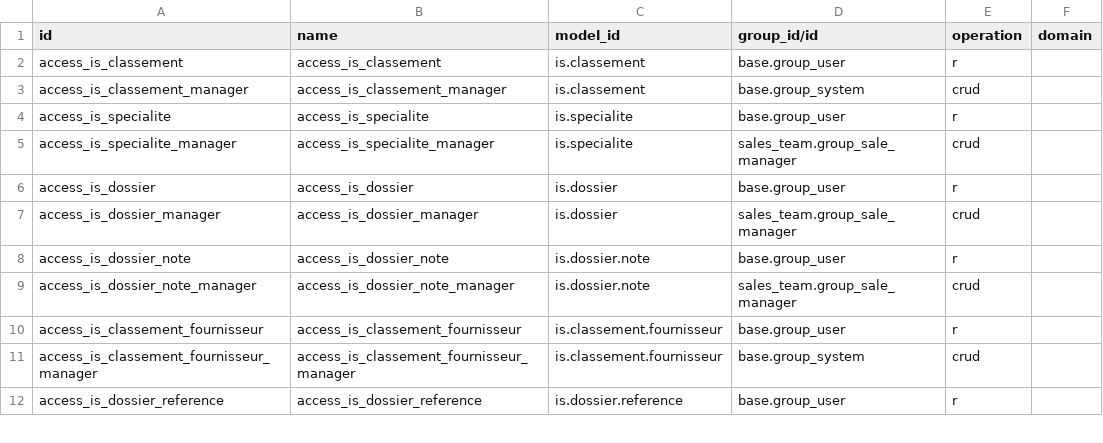
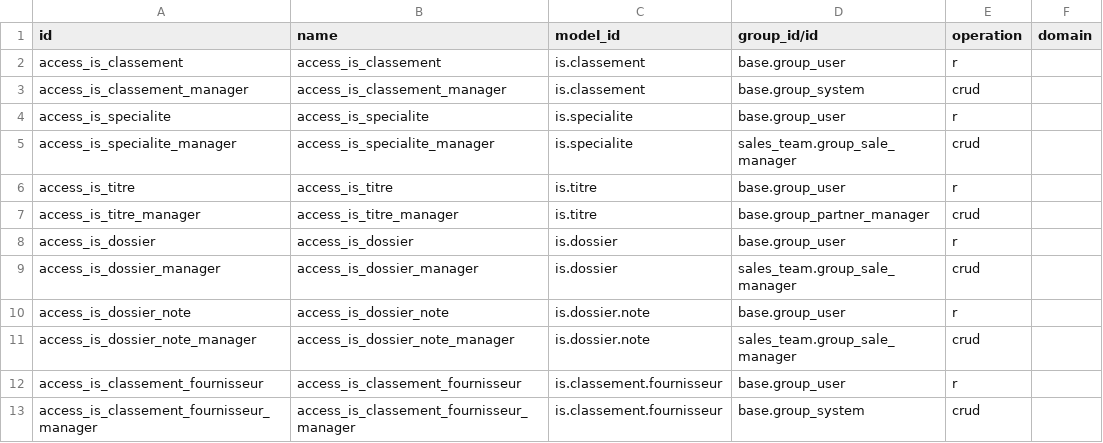
Before and after one commit to tonygalmiche/is_dget20, a CSV file: security/ir.access.csv, drawn as a sheet; only a part is shown; the shorter side is filled out with more unchanged rows; the diff names each change by its address in the sheet, - before the commit and + after, or states it on an @@ line.

Commit message:
Étape 8.a : contacts (views/res_partner_views.xml réactivé) - cases Client et Fournisseur (customer / supplier, supprimés en v13) recréées : is_client, is_fournisseur, dans l'onglet Ventes et achats comme en v12 ; filtres Clients, Fournisseurs et Sociétés (supprimés) recréés sous les mêmes noms (search_default_customer, search_default_type_company des actions) - titre (res.partner.title, supprimé en v20) recréé : modèle is.titre (nom, abréviation), champ is_titre_id après la fonction, droits standard v12 (lecture pour tous, gestion par base.group_partner_manager), action Tables / Titre sur is.titre - is_company redevient une case à cocher (§ 3.2 de la doc) : dget12 a 3 749 sociétés actives sans n° de TVA - fiche : champs DGET ancrés après div[@name='identifiers'] (vat sans libellé en v20) ; attrs → expressions ; liste : colonnes ancrées sur complete_name, ville standard remplacée par celle ajoutée - tree → list, view_type retiré des actions

```diff
--- a/security/ir.access.csv
+++ b/security/ir.access.csv
+row 6: access_is_titre | access_is_titre | is.titre | base.group_user | r
+row 7: access_is_titre_manager | access_is_titre_manager | is.titre | base.group_partner_manager | crud
```
Also changed, not shown: 3 other files.
